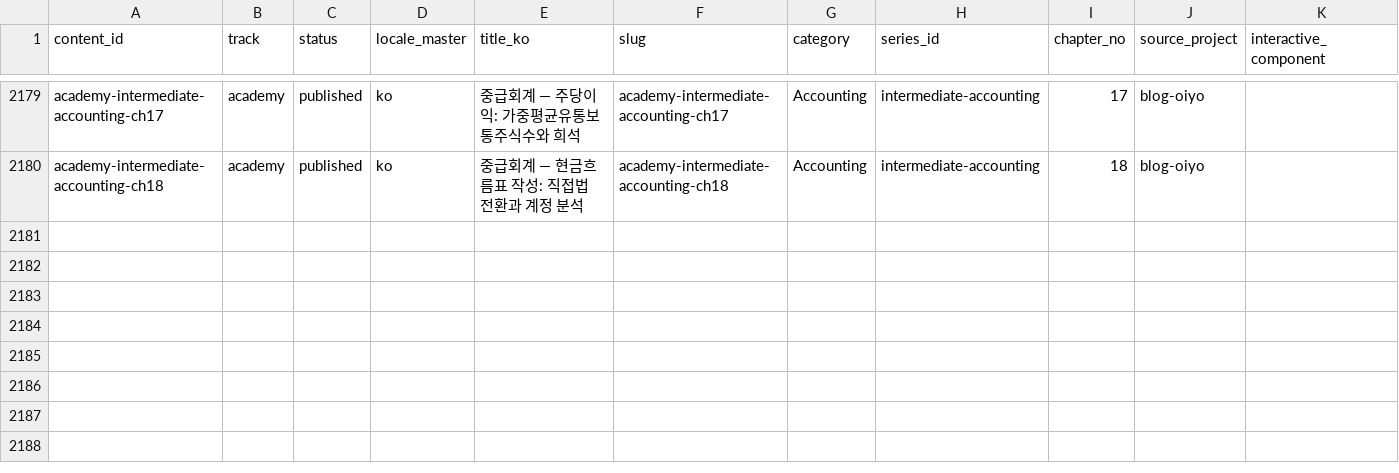
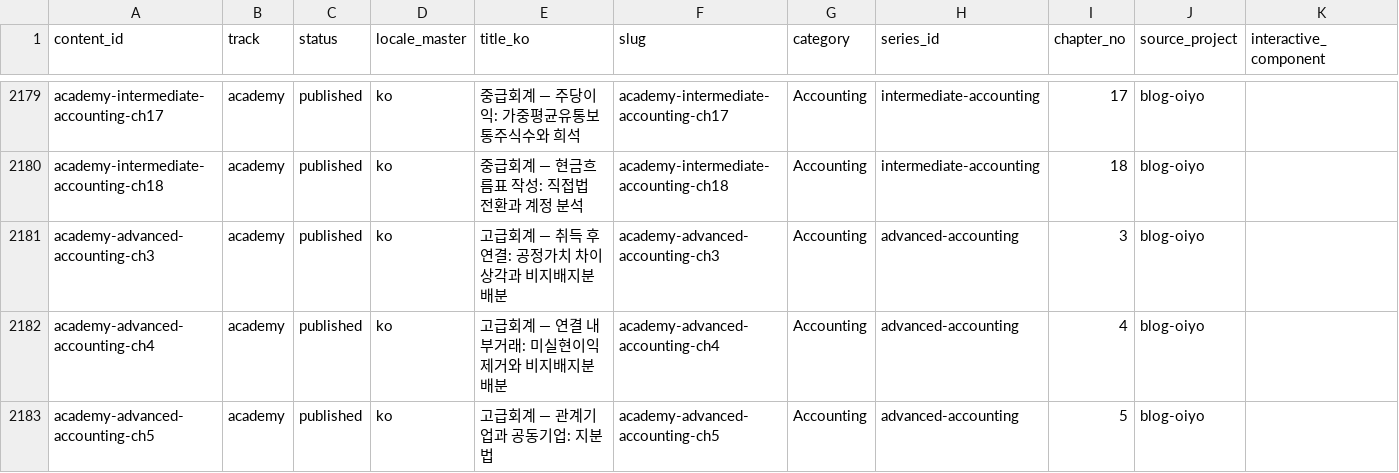
Before and after one commit to yuli3/blog-oiyo, a CSV file: data/catalog/content-inventory.master.csv, drawn as a sheet; only a part is shown, gaps mark what is left out; the diff covers the shown part only.

```diff
--- a/data/catalog/content-inventory.master.csv
+++ b/data/catalog/content-inventory.master.csv
@@ -2180 +2180,4 @@ academy-intermediate-accounting-ch17,academy,published,ko,중급회계 — 주
 academy-intermediate-accounting-ch18,academy,published,ko,중급회계 — 현금흐름표 작성: 직접법 전환과 계정 분석,academy-intermediate-accounting-ch18,Accounting,intermediate-accounting,18,blog-oiyo,
+academy-advanced-accounting-ch3,academy,published,ko,고급회계 — 취득 후 연결: 공정가치 차이 상각과 비지배지분 배분,academy-advanced-accounting-ch3,Accounting,advanced-accounting,3,blog-oiyo,
+academy-advanced-accounting-ch4,academy,published,ko,고급회계 — 연결 내부거래: 미실현이익 제거와 비지배지분 배분,academy-advanced-accounting-ch4,Accounting,advanced-accounting,4,blog-oiyo,
+academy-advanced-accounting-ch5,academy,published,ko,고급회계 — 관계기업과 공동기업: 지분법,academy-advanced-accounting-ch5,Accounting,advanced-accounting,5,blog-oiyo,
```
Also changed, not shown: 2 added rows and 8 edited cells elsewhere in this file, 11 other files.
